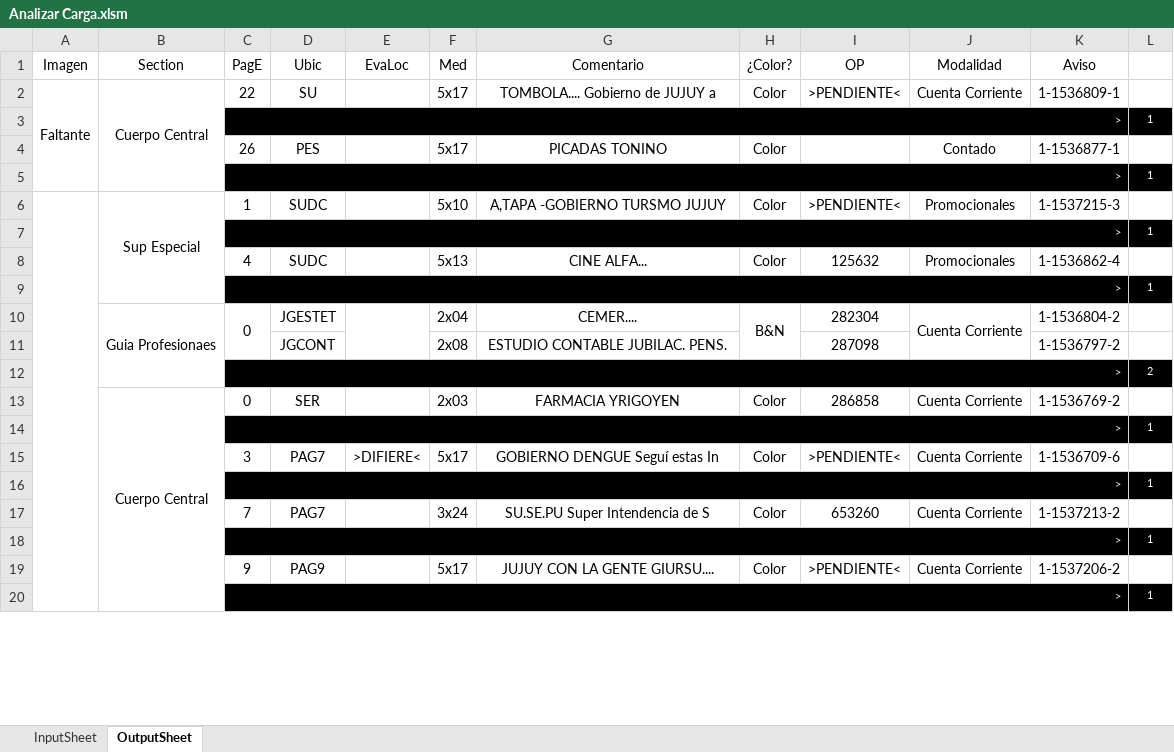
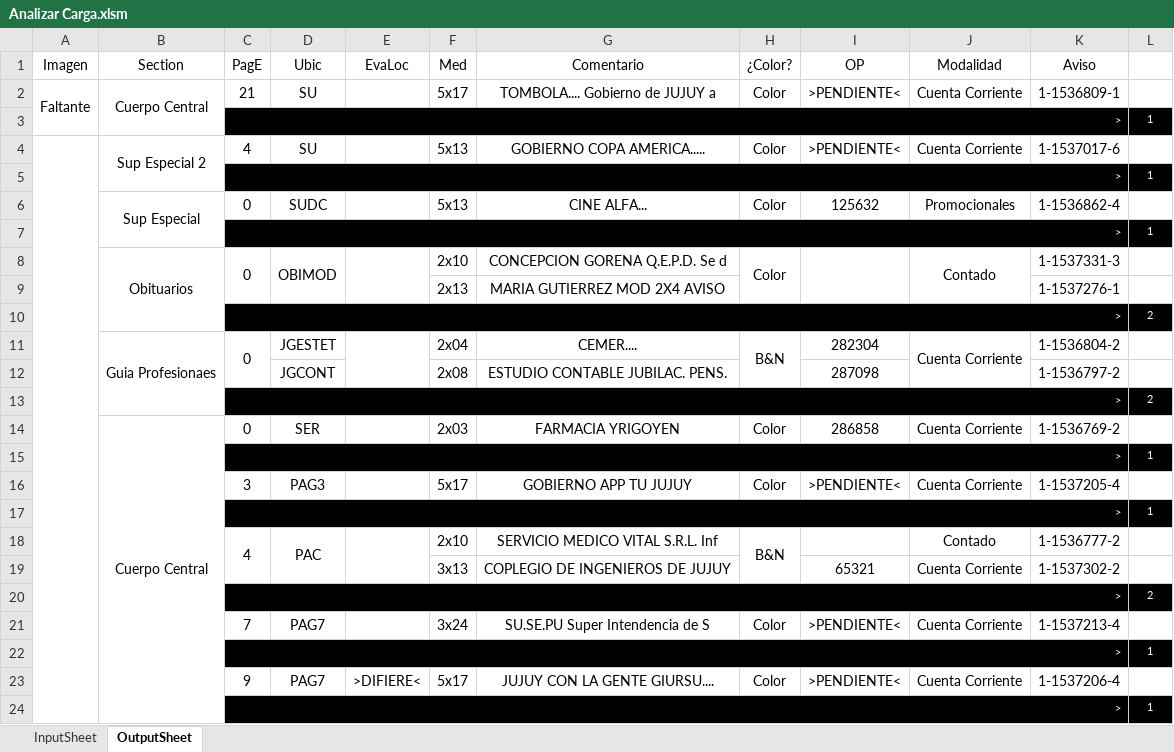
Before and after one commit to zherar7ordoya/XLS, an Excel workbook: Analizar Carga.xlsm, sheet OutputSheet, drawn as a sheet; only a part is shown; values as stored, in another font and other column widths than the file's, no borders; conditional formats not drawn; removed rows and columns are numbered as before the commit, all else as after; the diff covers the shown part only; the diff names each change by its address in the sheet, - before the commit and + after, or states it on an @@ line.

Commit message:
Update Analizar Carga.xlsm

```diff
--- a/Analizar Carga.xlsm (sheet OutputSheet)
+++ b/Analizar Carga.xlsm (sheet OutputSheet)
-A2:A5 merged
+A2:A3 merged
-B2:B5 merged
+B2:B3 merged
-C2 (PagE): 22
+C2 (PagE): 21
-row 4:  |  | 26 | PES |  | 5x17 | PICADAS TONINO | Color |  | Contado | 1-1536877-1 | 1
+row 4:  | Sup Especial 2 | 4 | SU |  | 5x13 | GOBIERNO COPA AMERICA..... | Color | >PENDIENTE< | Cuenta Corriente | 1-1537017-6 | 1
-A6:A49 merged
-C6 (PagE): 1
+C6 (PagE): 0
-F6 (Med): 5x10
+F6 (Med): 5x13
-G6 (Comentario): A,TAPA -GOBIERNO TURSMO JUJUY
+G6 (Comentario): CINE ALFA...
-I6 (OP): >PENDIENTE<
+I6 (OP): 125632
-K6 (Aviso): 1-1537215-3
+K6 (Aviso): 1-1536862-4
-row 8:  |  | 4 | SUDC |  | 5x13 | CINE ALFA... | Color | 125632 | Promocionales | 1-1536862-4 | 1
-row 9:  |  | > |  |  |  |  |  |  |  |  | 1
+row 8:  | Obituarios | 0 | OBIMOD |  | 2x10 | CONCEPCION GORENA Q.E.P.D. Se d | Color |  | Contado | 1-1537331-3 | 1
+row 9:  |  |  |  |  | 2x13 | MARIA GUTIERREZ MOD 2X4 AVISO |  |  |  | 1-1537276-1 | 1
@@ row 23 moved to row 10: > @@
-D16 (Ubic): PAG7
+D16 (Ubic): PAG3
-E16 (EvaLoc): >DIFIERE<
+E16 (EvaLoc): (empty)
-G16 (Comentario): GOBIERNO DENGUE Seguí estas In
+G16 (Comentario): GOBIERNO APP TU JUJUY
-K16 (Aviso): 1-1536709-6
+K16 (Aviso): 1-1537205-4
+row 18:  |  | 4 | PAC |  | 2x10 | SERVICIO MEDICO VITAL S.R.L. Inf | B&N |  | Contado | 1-1536777-2 | 1
+row 19:  |  |  |  |  | 3x13 | COPLEGIO DE INGENIEROS DE JUJUY |  | 65321 | Cuenta Corriente | 1-1537302-2 | 1
@@ row 46 moved to row 20: > @@
-I21 (OP): 653260
+I21 (OP): >PENDIENTE<
-K21 (Aviso): 1-1537213-2
+K21 (Aviso): 1-1537213-4
-D23 (Ubic): PAG9
+D23 (Ubic): PAG7
-E23 (EvaLoc): (empty)
+E23 (EvaLoc): >DIFIERE<
-K23 (Aviso): 1-1537206-2
+K23 (Aviso): 1-1537206-4
```
Also changed, not shown: 9 added rows, 13 removed rows, 10 edited cells and merged cells elsewhere in this sheet, hidden cells.
